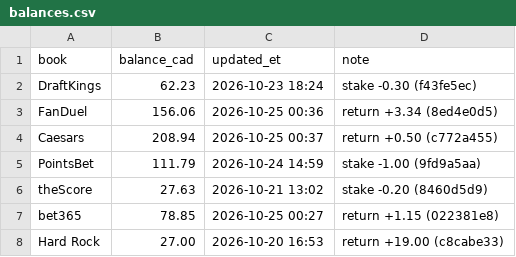
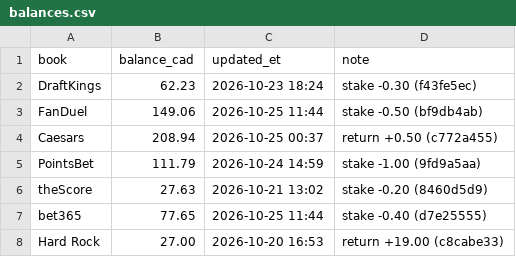
Before and after one commit to s-chuch/bet-dashboard, a CSV file: data/balances.csv, drawn as a sheet.

```diff
--- a/data/balances.csv
+++ b/data/balances.csv
@@ -2,3 +2,3 @@ book,balance_cad,updated_et,note
 DraftKings,62.23,2026-10-23 18:24,stake -0.30 (f43fe5ec)
-FanDuel,156.06,2026-10-25 00:36,return +3.34 (8ed4e0d5)
+FanDuel,149.06,2026-10-25 11:44,stake -0.50 (bf9db4ab)
 Caesars,208.94,2026-10-25 00:37,return +0.50 (c772a455)
@@ -6,3 +6,3 @@ PointsBet,111.79,2026-10-24 14:59,stake -1.00 (9fd9a5aa)
 theScore,27.63,2026-10-21 13:02,stake -0.20 (8460d5d9)
-bet365,78.85,2026-10-25 00:27,return +1.15 (022381e8)
+bet365,77.65,2026-10-25 11:44,stake -0.40 (d7e25555)
 Hard Rock,27.00,2026-10-20 16:53,return +19.00 (c8cabe33)
```
Also changed, not shown: data/bets.csv, data/clv.csv, 1 other file.
